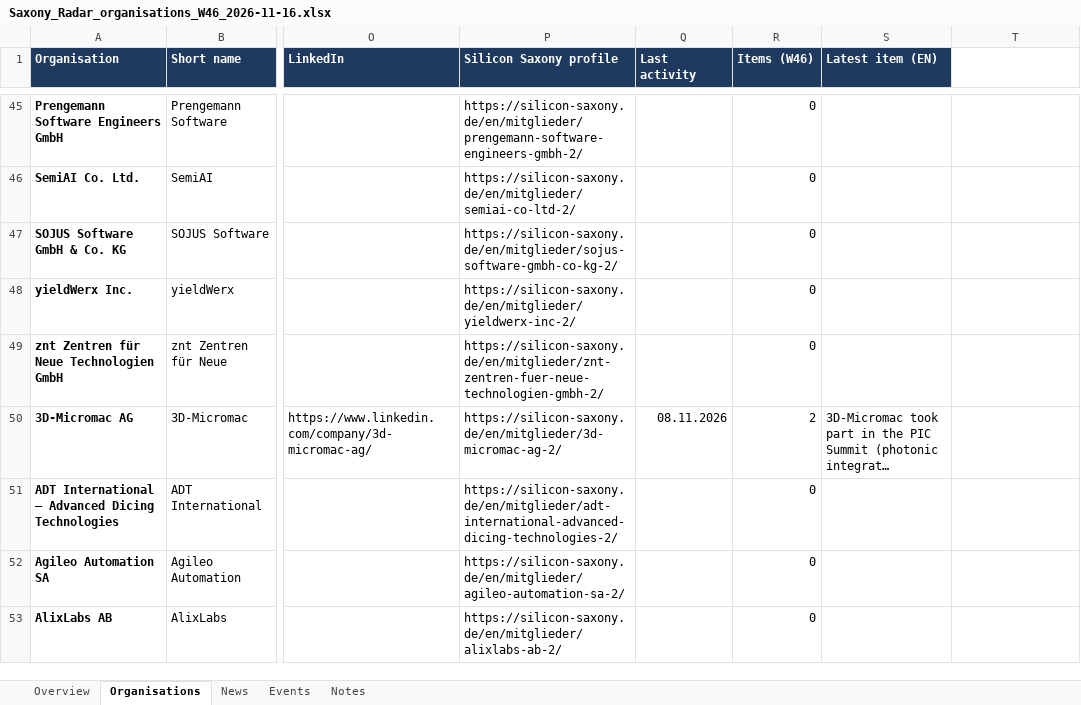
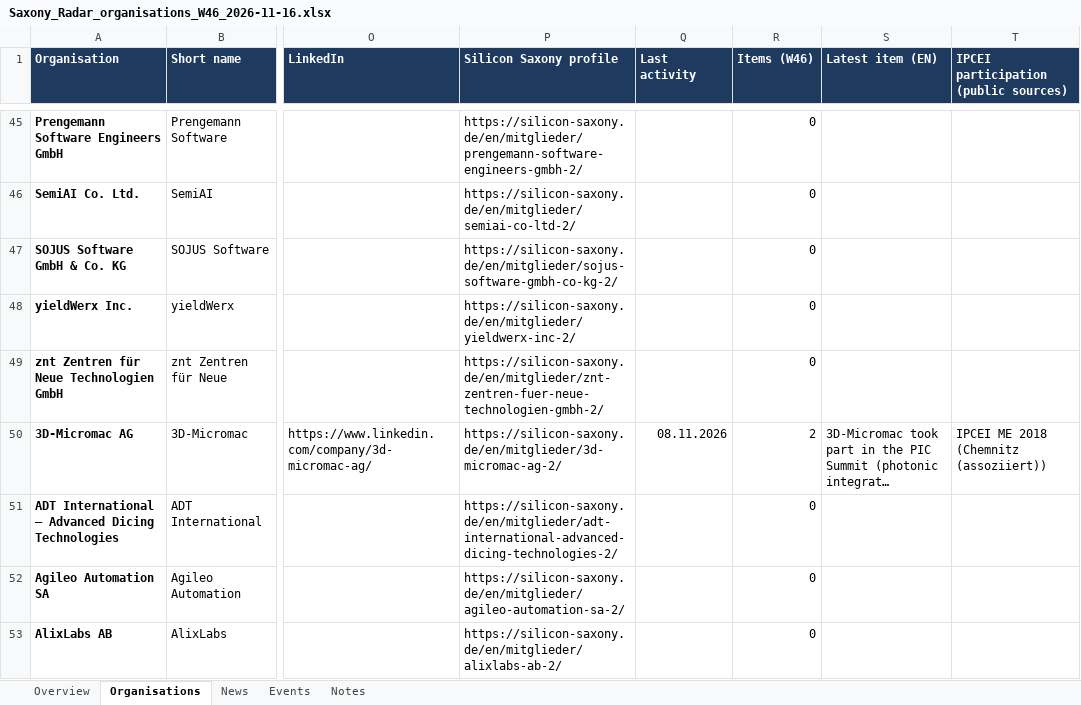
Before and after one commit to smarterinstruments/Saxony-Radar, an Excel workbook: data/Saxony_Radar_organisations_W46_2026-11-16.xlsx, sheet Organisations, drawn as a sheet; only a part is shown, gaps mark what is left out; long unchanged cells end in …; values as stored, in another font and other column widths than the file's, no borders; the diff covers the shown part only; the diff names each change by its address in the sheet, - before the commit and + after, or states it on an @@ line.

```diff
--- a/data/Saxony_Radar_organisations_W46_2026-11-16.xlsx (sheet Organisations)
+++ b/data/Saxony_Radar_organisations_W46_2026-11-16.xlsx (sheet Organisations)
-T1: (empty)
+T1: IPCEI participation (public sources)
-T1 fill: none
+T1 fill: #1F3A5F
-T50: (empty)
+T50: IPCEI ME 2018 (Chemnitz (assoziiert))
```
Also changed, not shown: 15 edited cells elsewhere in this sheet, sheet Overview, sheet Notes, 5 other files.
